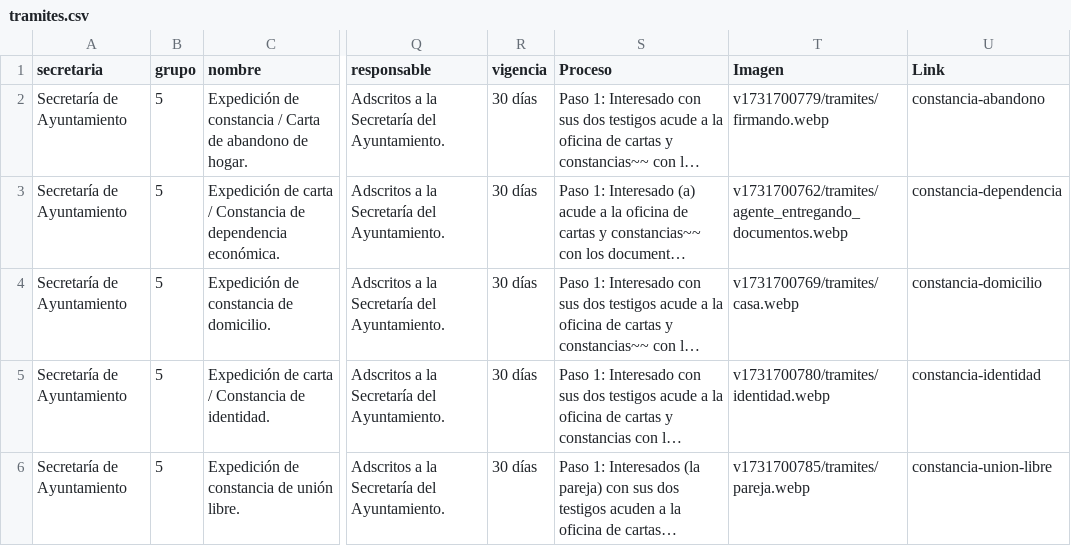
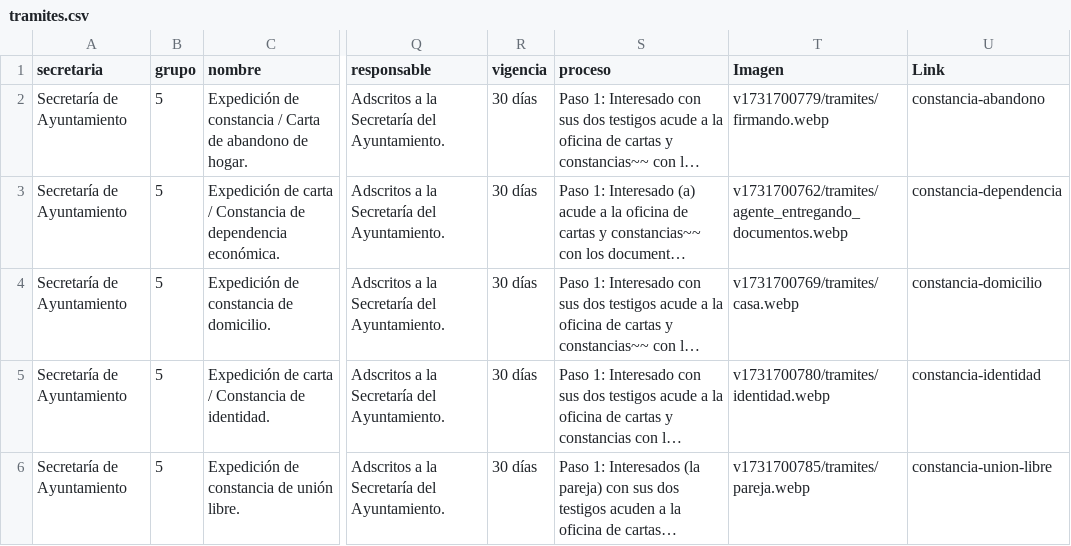
Before and after one commit to velverconsulting/soyjuarense-public, a CSV file: tramites.csv, drawn as a sheet; only a part is shown, gaps mark what is left out; long unchanged cells end in …; the diff names each change by its address in the sheet, - before the commit and + after, or states it on an @@ line.

Commit message:
Updated file with CSV data from Google Sheets on 2024-11-28T19:43:03.238Z

```diff
--- a/tramites.csv
+++ b/tramites.csv
-S1: Proceso
+S1: proceso
```
